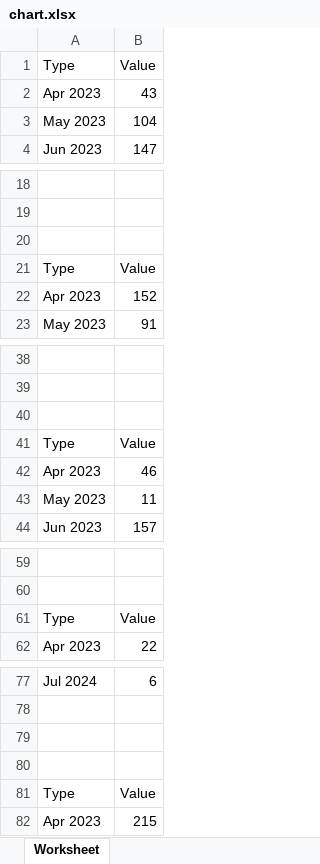
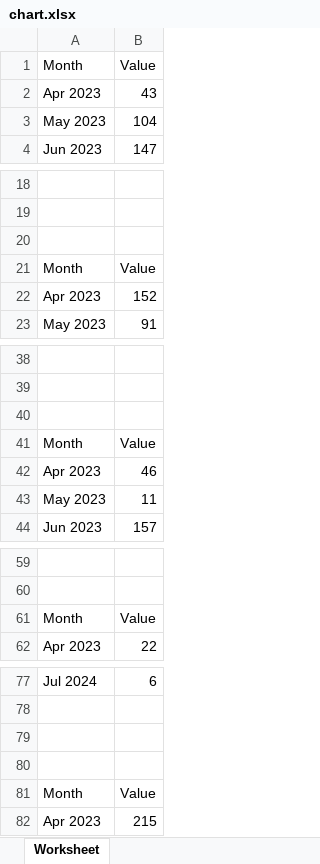
Before and after one commit to MrsAya/AES-TA, an Excel workbook: chart.xlsx, sheet Worksheet, drawn as a sheet; only a part is shown, gaps mark what is left out; values as stored, in another font and other column widths than the file's, no borders; charts and pictures not drawn; the diff covers the shown part only; the diff names each change by its address in the sheet, - before the commit and + after, or states it on an @@ line.

```diff
--- a/chart.xlsx (sheet Worksheet)
+++ b/chart.xlsx (sheet Worksheet)
-A1: Type
+A1: Month
-A21: Type
+A21: Month
-A41: Type
+A41: Month
-A61: Type
+A61: Month
-A81: Type
+A81: Month
```
Also changed, not shown: 17 edited cells elsewhere in this sheet, 2 other files.
